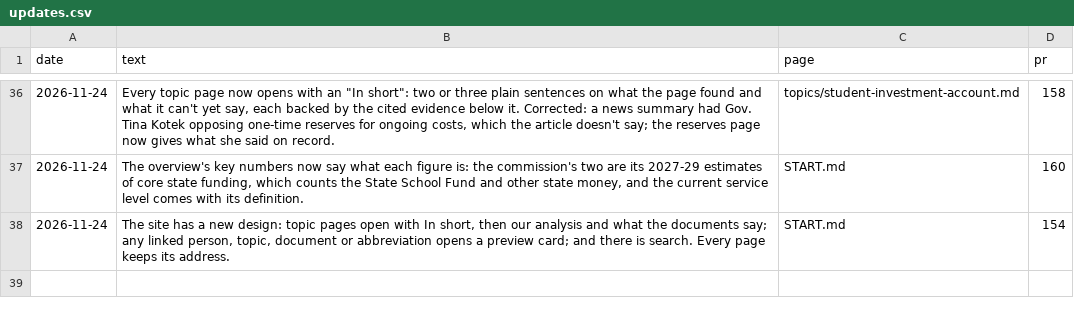
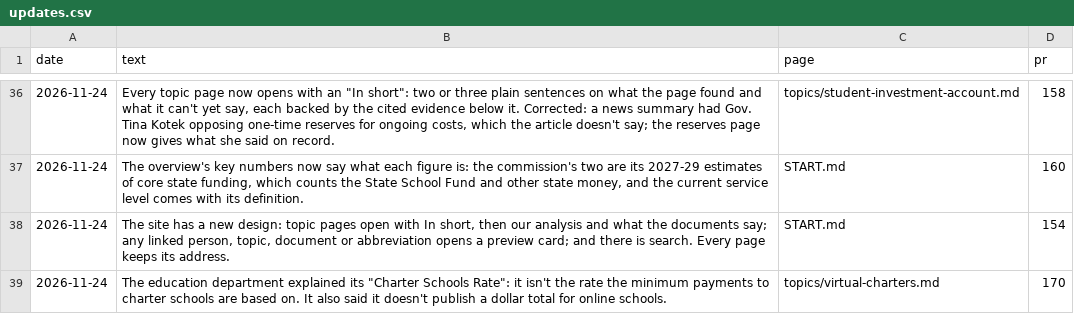
Before and after one commit to pietvanzoen/fund-oregon-schools, a CSV file: analysis/updates.csv, drawn as a sheet; only a part is shown, gaps mark what is left out.

```diff
--- a/analysis/updates.csv
+++ b/analysis/updates.csv
@@ -38 +38,2 @@ date,text,page,pr
 2026-11-24,"The site has a new design: topic pages open with In short, then our analysis and what the documents say; any linked person, topic, document or abbreviation opens a preview card; and there is search. Every page keeps its address.",START.md,154
+2026-11-24,"The education department explained its ""Charter Schools Rate"": it isn't the rate the minimum payments to charter schools are based on. It also said it doesn't publish a dollar total for online schools.",topics/virtual-charters.md,170
```
Also changed, not shown: 1 other file.
